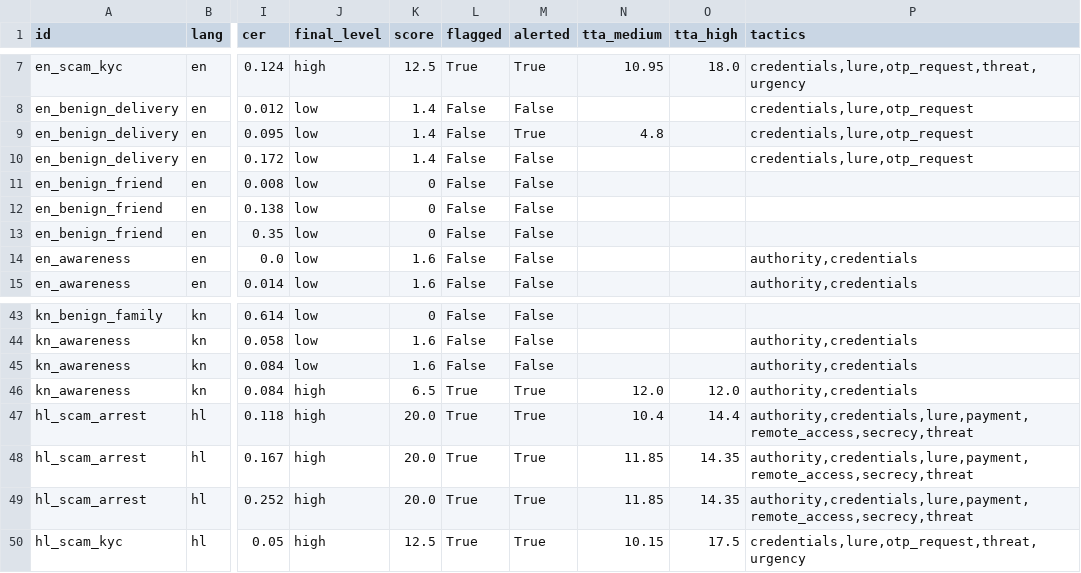
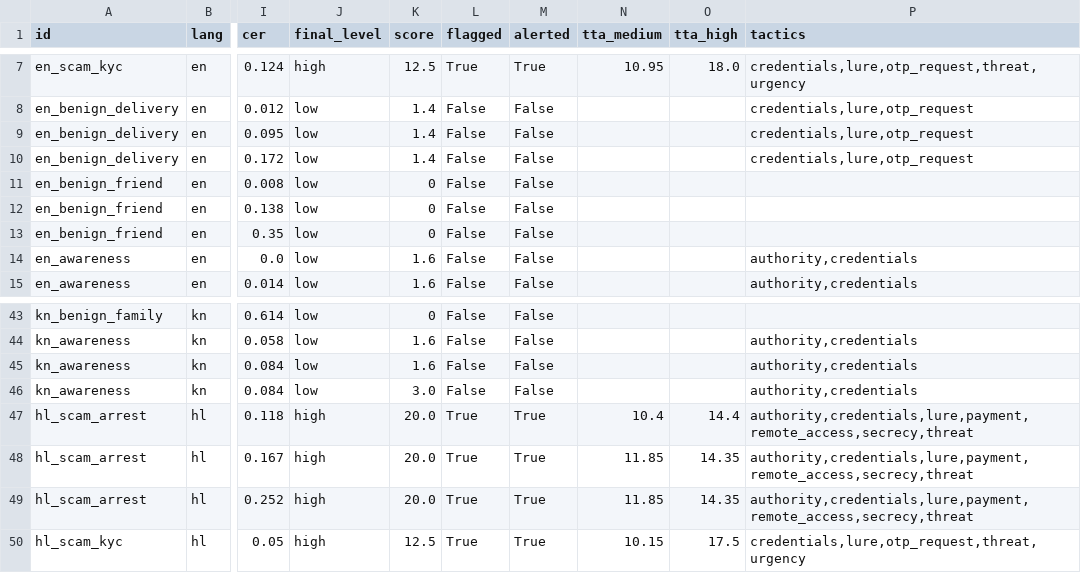
Before and after one commit to Hrishvith/Scam-Sentinel, a CSV file: results/benchmark.csv, drawn as a sheet; only a part is shown, gaps mark what is left out; the diff names each change by its address in the sheet, - before the commit and + after, or states it on an @@ line.

Commit message:
Kannada and Hindi 'don't share your OTP' caution calls no longer raise a scam alert, also while they are still being heard
Recognises ಹೇಳಬೇಡಿ / ಕೊಡಬೇಡಿ / ತಿಳಿಸಬೇಡಿ, मत दीजिए / न बताएं, 'do not give your OTP' and 'there is no digital arrest'. An OTP mentioned without anyone asking for it counts half until a request or pressure appears. A 'don't' only negates the next verb, so 'किसी को मत बताइए, अपना ओटीपी बताइए' is still caught. Evaluation 24/24, 0/36; noise benchmark false alerts 1/12 -> 0/12 at medium and heavy noise, scams flagged and alert times unchanged.

```diff
--- a/results/benchmark.csv
+++ b/results/benchmark.csv
-M9 (alerted): True
+M9 (alerted): False
-N9 (tta_medium): 4.8
+N9 (tta_medium): (empty)
-J46 (final_level): high
+J46 (final_level): low
-K46 (score): 6.5
+K46 (score): 3.0
-L46 (flagged): True
+L46 (flagged): False
-M46 (alerted): True
+M46 (alerted): False
-N46 (tta_medium): 12.0
+N46 (tta_medium): (empty)
-O46 (tta_high): 12.0
+O46 (tta_high): (empty)
```
Also changed, not shown: 7 other files.
